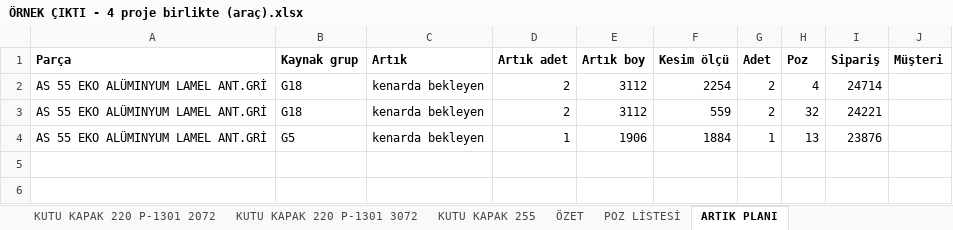
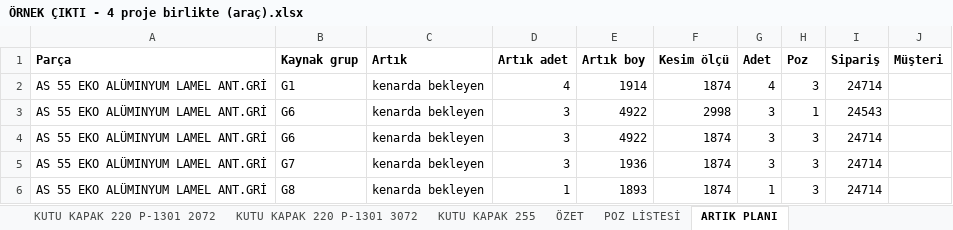
Before and after one commit to abidcan7/ferrini-panjurkesim, an Excel workbook: ÖRNEK ÇIKTI - 4 proje birlikte (araç).xlsx, sheet ARTIK PLANI, drawn as a sheet; values as stored, in another font and other column widths than the file's, no borders; removed rows and columns are numbered as before the commit, all else as after; the diff names each change by its address in the sheet, - before the commit and + after, or states it on an @@ line.

```diff
--- a/ÖRNEK ÇIKTI - 4 proje birlikte (araç).xlsx (sheet ARTIK PLANI)
+++ b/ÖRNEK ÇIKTI - 4 proje birlikte (araç).xlsx (sheet ARTIK PLANI)
-B2 (Kaynak grup): G18
+B2 (Kaynak grup): G1
-D2 (Artık adet): 2
+D2 (Artık adet): 4
-E2 (Artık boy): 3112
+E2 (Artık boy): 1914
-F2 (Kesim ölçü): 2254
+F2 (Kesim ölçü): 1874
-G2 (Adet): 2
+G2 (Adet): 4
-H2 (Poz): 4
+H2 (Poz): 3
-row 3: AS 55 EKO ALÜMINYUM LAMEL ANT.GRİ | G18 | kenarda bekleyen | 2 | 3112 | 559 | 2 | 32 | 24221
+row 3: AS 55 EKO ALÜMINYUM LAMEL ANT.GRİ | G6 | kenarda bekleyen | 3 | 4922 | 2998 | 3 | 1 | 24543
+row 4: AS 55 EKO ALÜMINYUM LAMEL ANT.GRİ | G6 | kenarda bekleyen | 3 | 4922 | 1874 | 3 | 3 | 24714
+row 5: AS 55 EKO ALÜMINYUM LAMEL ANT.GRİ | G7 | kenarda bekleyen | 3 | 1936 | 1874 | 3 | 3 | 24714
-B6 (Kaynak grup): G5
+B6 (Kaynak grup): G8
-E6 (Artık boy): 1906
+E6 (Artık boy): 1893
-F6 (Kesim ölçü): 1884
+F6 (Kesim ölçü): 1874
-H6 (Poz): 13
+H6 (Poz): 3
-I6 (Sipariş): 23876
+I6 (Sipariş): 24714
```
Also changed, not shown: sheet DİKME, sheet TAMBUR, sheet LAMEL EKO, sheet ALT PARÇA K.SİZ ANT.GRİ, sheet POZ LİSTESİ, sheet ÖZET, 6 more sheets, formulas that keep their value, ÖRNEK ÇIKTI - 21542 (araç).xlsx, ÖRNEK ÇIKTI - 24576 kutulu (araç).xlsx, 8 other files.
